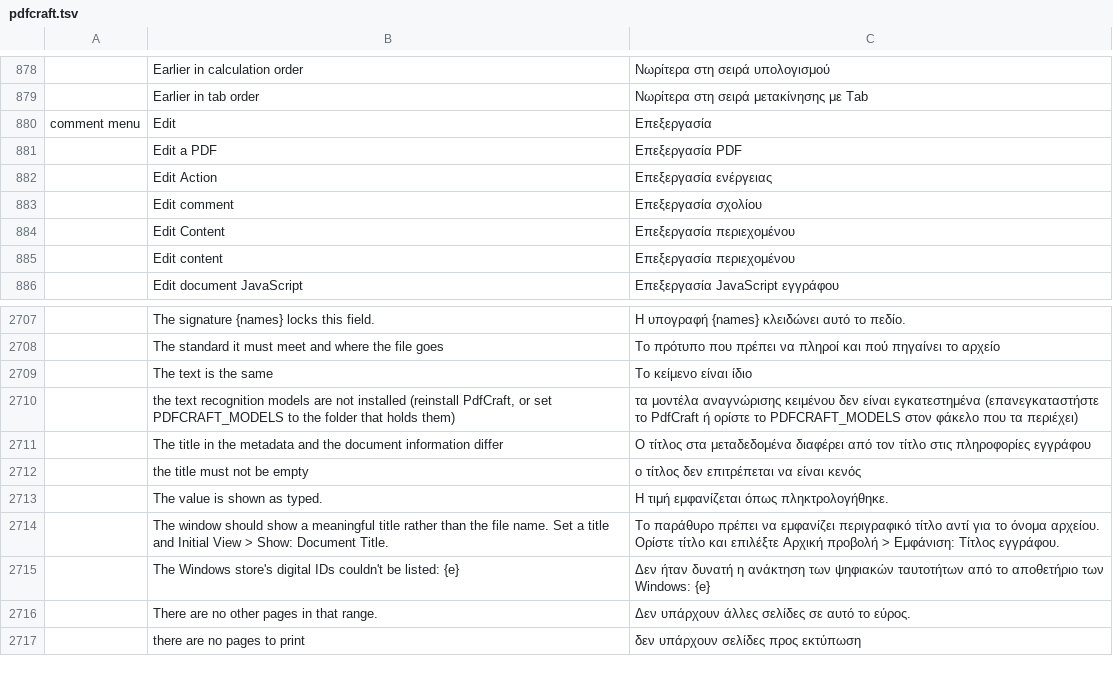
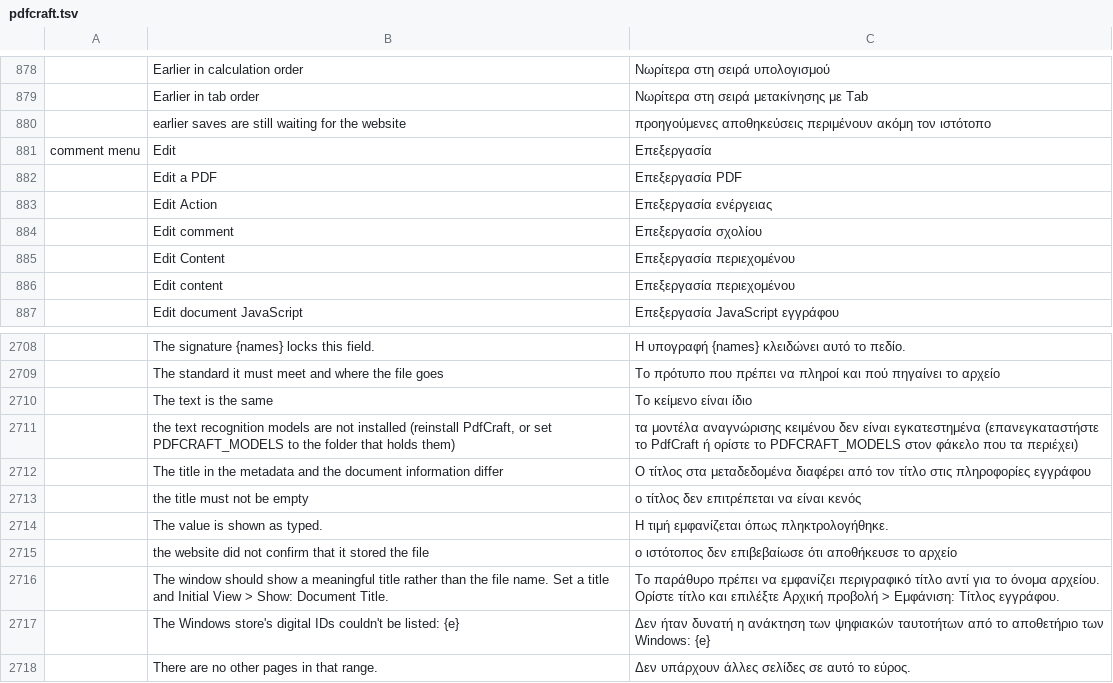
Before and after one commit to BBQ-MAN/craft-i18n, a TSV file: locales/el/pdfcraft.tsv, drawn as a sheet; only a part is shown, gaps mark what is left out; the shorter side is filled out with more unchanged rows; the diff names each change by its address in the sheet, - before the commit and + after, or states it on an @@ line.

```diff
--- a/locales/el/pdfcraft.tsv
+++ b/locales/el/pdfcraft.tsv
+row 880:  | earlier saves are still waiting for the website | προηγούμενες αποθηκεύσεις περιμένουν ακόμη τον ιστότοπο
+row 2715:  | the website did not confirm that it stored the file | ο ιστότοπος δεν επιβεβαίωσε ότι αποθήκευσε το αρχείο
```
Also changed, not shown: locales/ckb/pdfcraft.tsv, locales/hi/pdfcraft.tsv, 30 other files.
